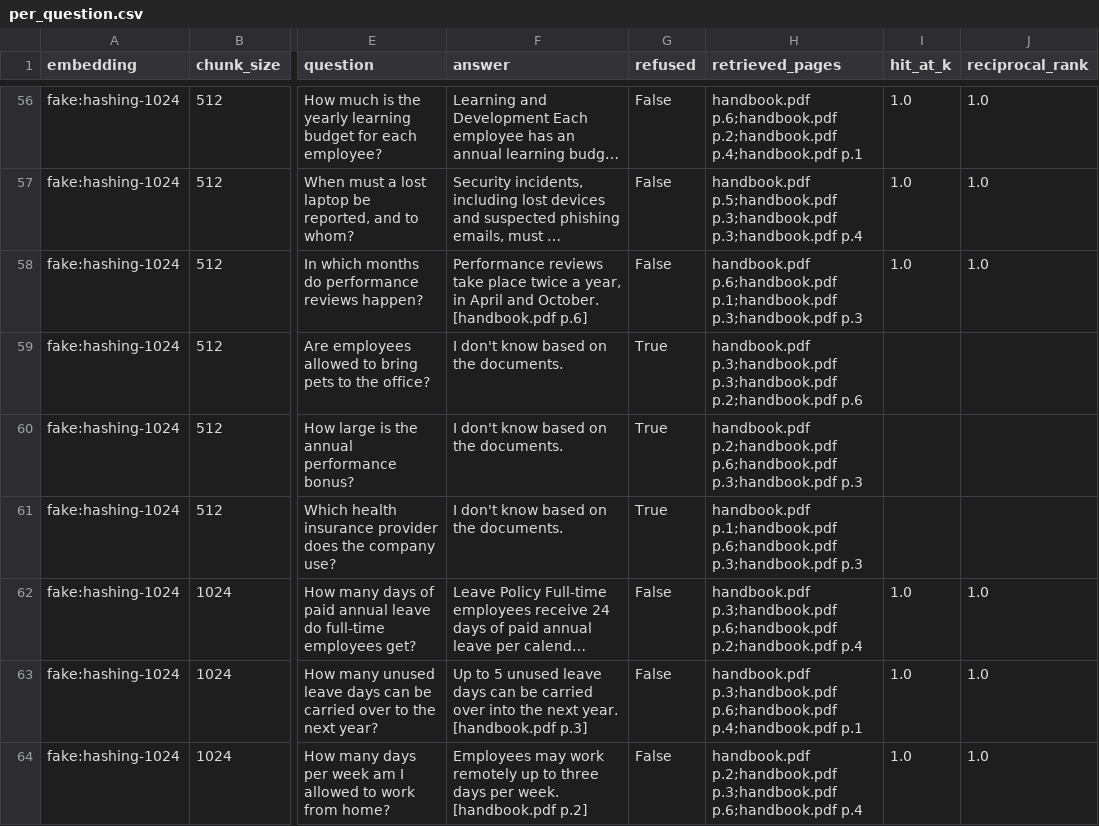
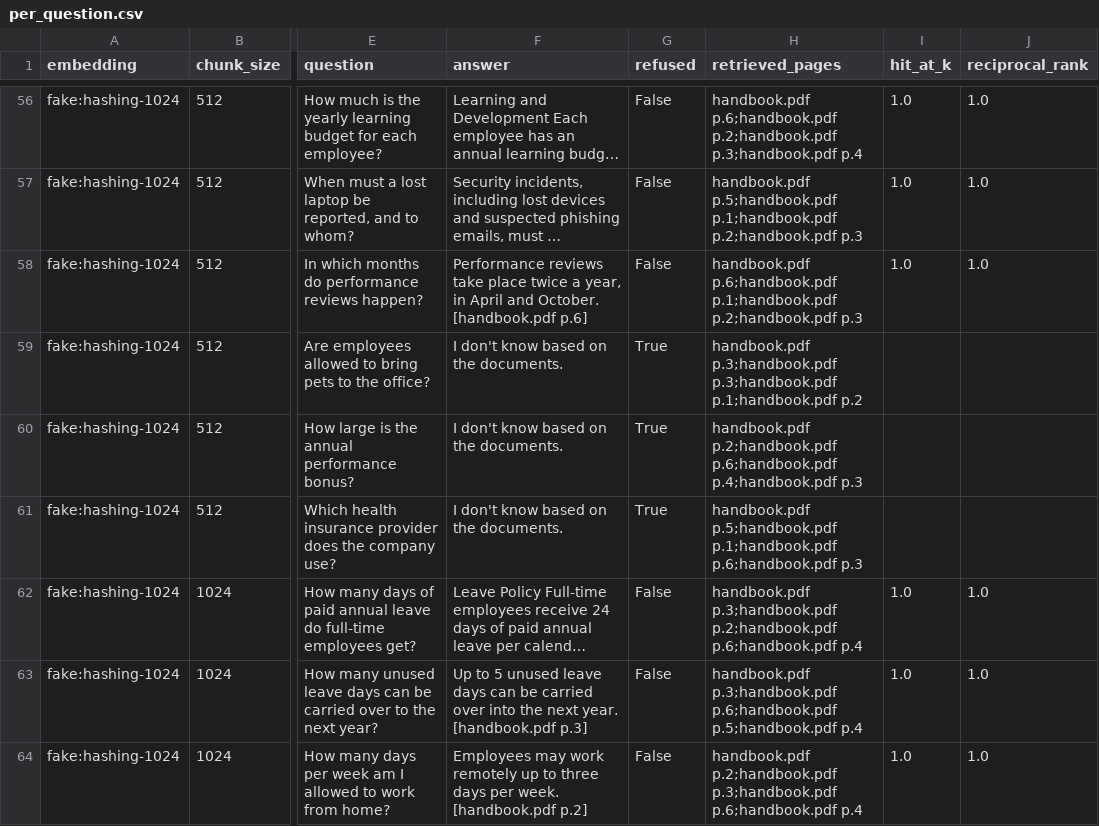
Before and after one commit to rajanSaini12/documind-rag, a CSV file: eval/results/offline_fake/per_question.csv, drawn as a sheet; only a part is shown, gaps mark what is left out; long unchanged cells end in …; the diff covers the shown part only; the diff names each change by its address in the sheet, - before the commit and + after, or states it on an @@ line.

```diff
--- a/eval/results/offline_fake/per_question.csv
+++ b/eval/results/offline_fake/per_question.csv
-H56 (retrieved_pages): …p.6;handbook.pdf p.2;handbook.pdf p.4;handbook.pdf p.1
+H56 (retrieved_pages): …p.6;handbook.pdf p.2;handbook.pdf p.3;handbook.pdf p.4
-H57 (retrieved_pages): handbook.pdf p.5;handbook.pdf p.3;handbook.pdf p.3;handbook.pdf p.4
+H57 (retrieved_pages): handbook.pdf p.5;handbook.pdf p.1;handbook.pdf p.2;handbook.pdf p.3
-H58 (retrieved_pages): …p.6;handbook.pdf p.1;handbook.pdf p.3;handbook.pdf p.3
+H58 (retrieved_pages): …p.6;handbook.pdf p.1;handbook.pdf p.2;handbook.pdf p.3
-H59 (retrieved_pages): …p.3;handbook.pdf p.3;handbook.pdf p.2;handbook.pdf p.6
+H59 (retrieved_pages): …p.3;handbook.pdf p.3;handbook.pdf p.1;handbook.pdf p.2
-H60 (retrieved_pages): …p.2;handbook.pdf p.6;handbook.pdf p.3;handbook.pdf p.3
+H60 (retrieved_pages): …p.2;handbook.pdf p.6;handbook.pdf p.4;handbook.pdf p.3
-H61 (retrieved_pages): handbook.pdf p.1;handbook.pdf p.6;handbook.pdf p.3;handbook.pdf p.3
+H61 (retrieved_pages): handbook.pdf p.5;handbook.pdf p.1;handbook.pdf p.6;handbook.pdf p.3
-H62 (retrieved_pages): handbook.pdf p.3;handbook.pdf p.6;handbook.pdf p.2;handbook.pdf p.4
+H62 (retrieved_pages): handbook.pdf p.3;handbook.pdf p.2;handbook.pdf p.6;handbook.pdf p.4
-H63 (retrieved_pages): …p.3;handbook.pdf p.6;handbook.pdf p.4;handbook.pdf p.1
+H63 (retrieved_pages): …p.3;handbook.pdf p.6;handbook.pdf p.5;handbook.pdf p.4
```
Also changed, not shown: 63 edited cells elsewhere in this file, eval/results/offline_fake/summary.csv, 4 other files.
